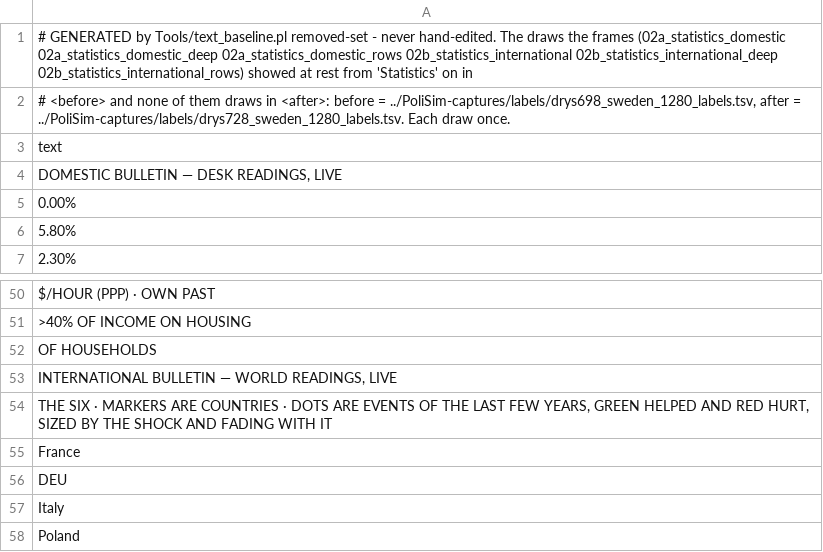
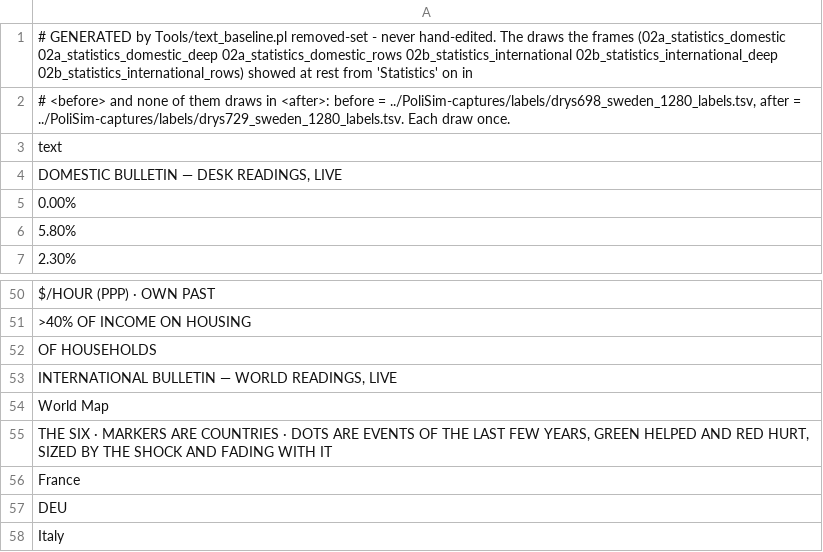
Before and after one commit to Bippen/PoliSim, a TSV file: docs/generated/STATS_AT_REST_REMOVED.tsv, drawn as a sheet; only a part is shown, gaps mark what is left out; the shorter side is filled out with more unchanged rows.

```diff
--- a/docs/generated/STATS_AT_REST_REMOVED.tsv
+++ b/docs/generated/STATS_AT_REST_REMOVED.tsv
@@ -1,3 +1,3 @@
 # GENERATED by Tools/text_baseline.pl removed-set - never hand-edited. The draws the frames (02a_statistics_domestic 02a_statistics_domestic_deep 02a_statistics_domestic_rows 02b_statistics_international 02b_statistics_international_deep 02b_statistics_international_rows) showed at rest from 'Statistics' on in
-# <before> and none of them draws in <after>: before = ../PoliSim-captures/labels/drys698_sweden_1280_labels.tsv, after = ../PoliSim-captures/labels/drys728_sweden_1280_labels.tsv. Each draw once.
+# <before> and none of them draws in <after>: before = ../PoliSim-captures/labels/drys698_sweden_1280_labels.tsv, after = ../PoliSim-captures/labels/drys729_sweden_1280_labels.tsv. Each draw once.
 text
@@ -53,2 +53,3 @@ OF HOUSEHOLDS
 INTERNATIONAL BULLETIN — WORLD READINGS, LIVE
+World Map
 THE SIX · MARKERS ARE COUNTRIES · DOTS ARE EVENTS OF THE LAST FEW YEARS, GREEN HELPED AND RED HURT, SIZED BY THE SHOCK AND FADING WITH IT
```
Also changed, not shown: Tools/film_scope.tsv, 6 other files.
